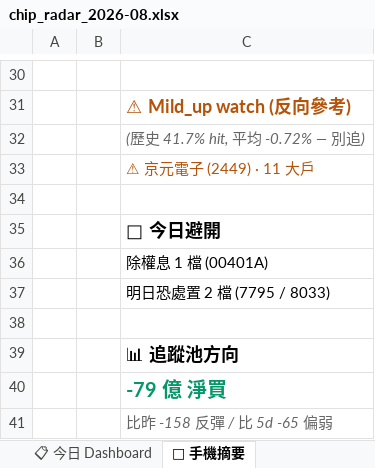
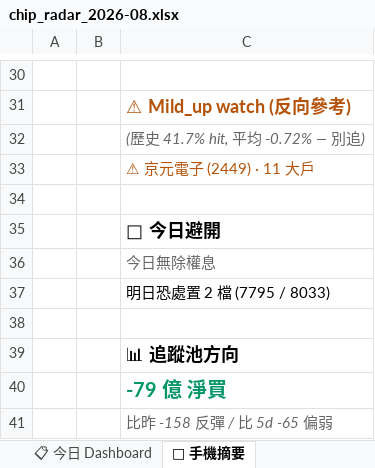
Before and after one commit to EdwardYY1224/CHIP_RADAR_TW, an Excel workbook: data/reports/chip_radar_2026-08.xlsx, sheet 📱 手機摘要, drawn as a sheet; only a part is shown, gaps mark what is left out; values as stored, in another font and other column widths than the file's, no borders; the diff names each change by its address in the sheet, - before the commit and + after, or states it on an @@ line.

```diff
--- a/data/reports/chip_radar_2026-08.xlsx (sheet 📱 手機摘要)
+++ b/data/reports/chip_radar_2026-08.xlsx (sheet 📱 手機摘要)
-C36: 除權息 1 檔 (00401A)
+C36: 今日無除權息
@@ C36 italic: off → on, text colour: black → #666666 @@
```
Also changed, not shown: sheet 📋 今日 Dashboard, sheet 20260814, sheet 📌 Pinned Master 追蹤, data/reports/latest.xlsx, 26 other files.
